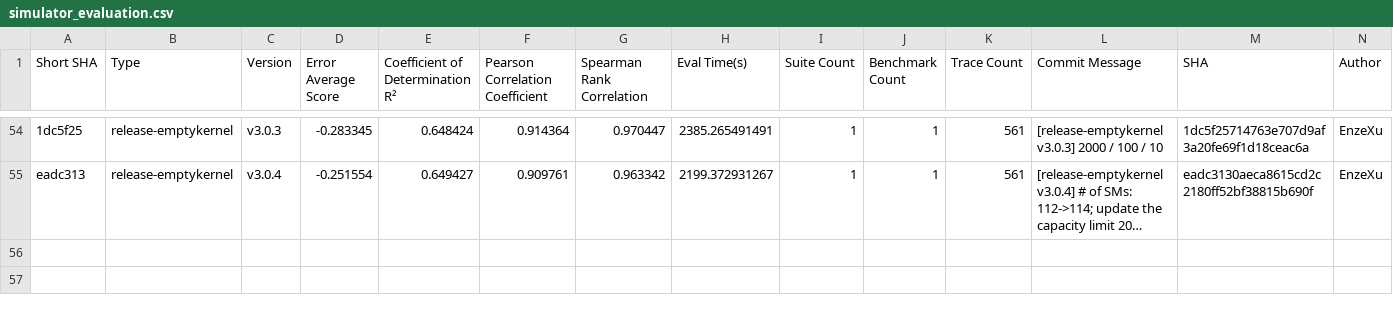
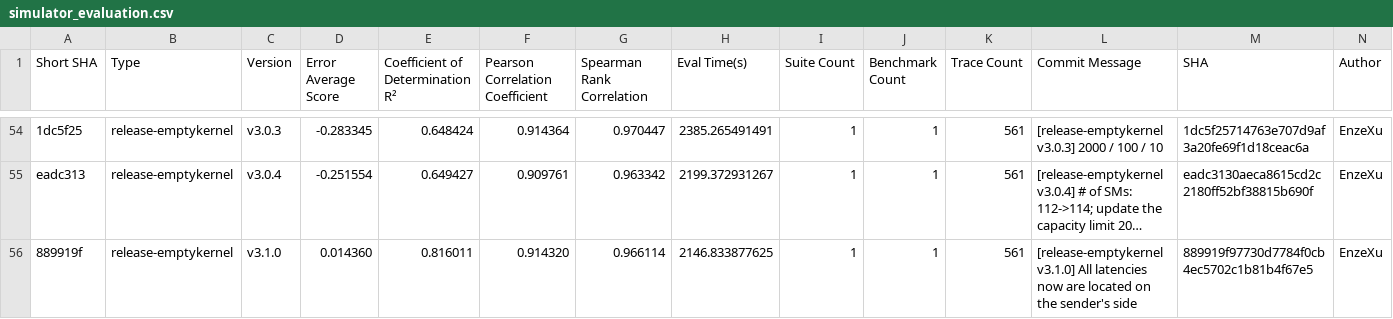
Before and after one commit to sarchlab/mgpusim, a CSV file: nvidia/eval/simulator_evaluation.csv, drawn as a sheet; only a part is shown, gaps mark what is left out; long unchanged cells end in …; rows hold the shown columns only; the diff names each change by its address in the sheet, - before the commit and + after, or states it on an @@ line.

```diff
--- a/nvidia/eval/simulator_evaluation.csv
+++ b/nvidia/eval/simulator_evaluation.csv
+row 56: 889919f | release-emptykernel | v3.1.0 | 0.014360 | 0.816011 | 0.914320 | 0.966114 | 2146.833877625 | 1 | 1 | 561 | [release-emptykernel v3.1.0] All latencies now are located on the sender's side | 889919f97730d7784f0cb4ec5702c1b81b4f67e5 | EnzeXu
```
Also changed, not shown: 2 other files.
